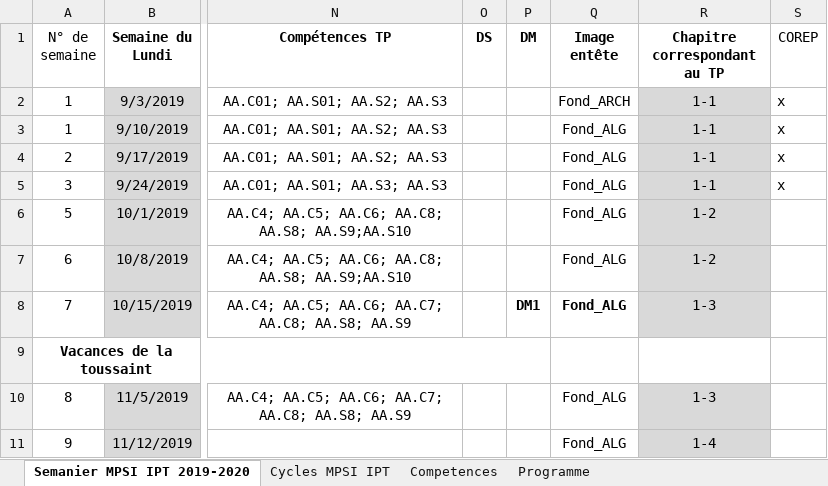
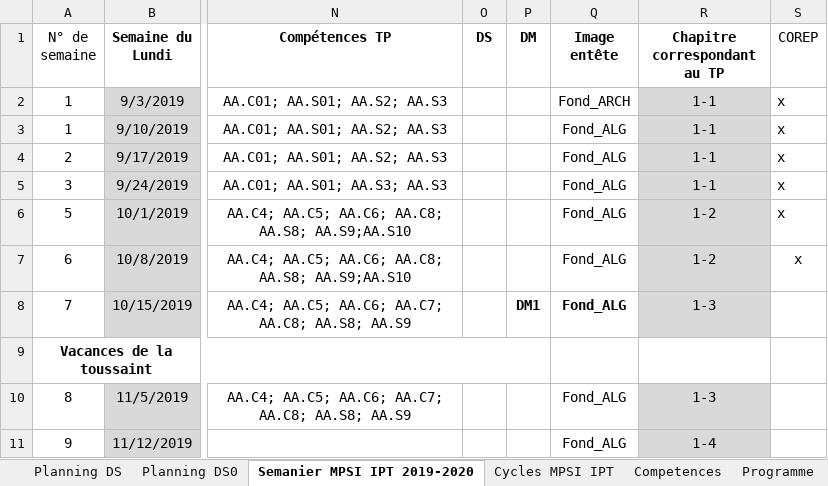
Before and after one commit to xpessoles/Informatique_MPSI, an Excel workbook: progression_2019_2020_IPT_MPSI.xlsx, sheet Semanier MPSI IPT 2019-2020, drawn as a sheet; only a part is shown, gaps mark what is left out; values as stored, in another font and other column widths than the file's, no borders; the diff names each change by its address in the sheet, - before the commit and + after, or states it on an @@ line.

```diff
--- a/progression_2019_2020_IPT_MPSI.xlsx (sheet Semanier MPSI IPT 2019-2020)
+++ b/progression_2019_2020_IPT_MPSI.xlsx (sheet Semanier MPSI IPT 2019-2020)
+sheet tab: Planning DS
+sheet tab: Planning DS0
-S6:S7 (COREP): (empty)
+S6:S7 (COREP): x
```
Also changed, not shown: inventaire_exos.xlsx, 24 other files.
